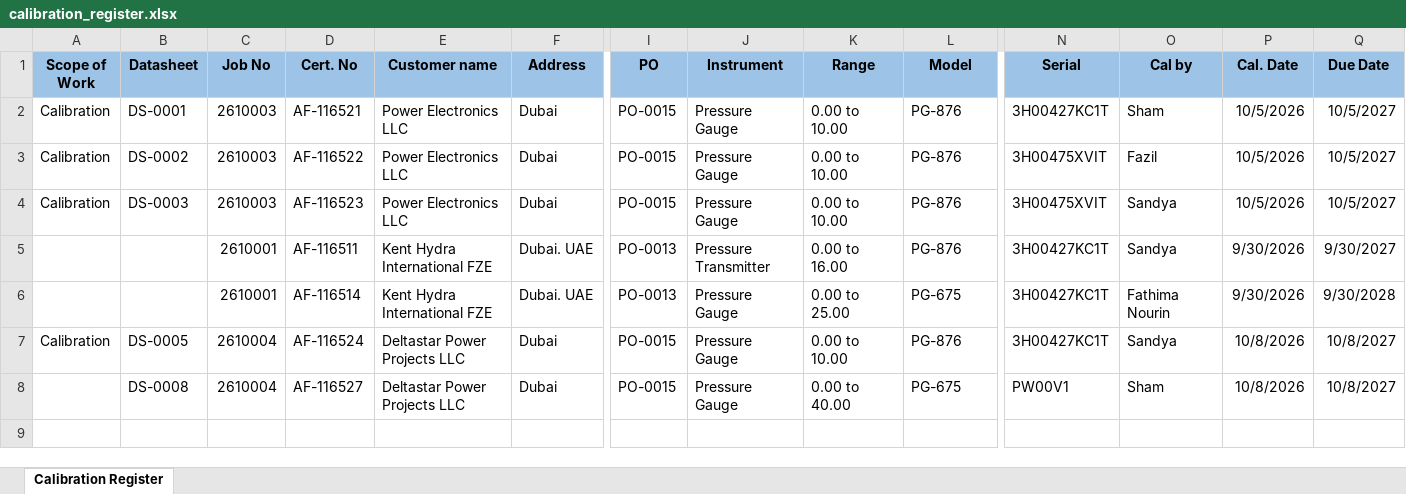
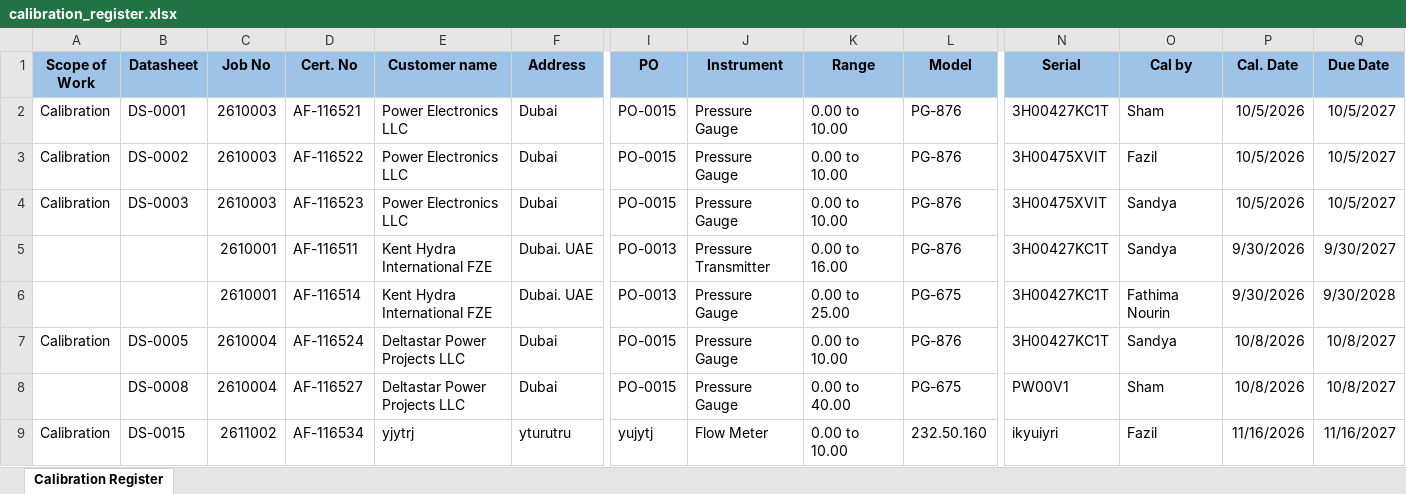
Before and after one commit to nouriii2025-dev/Calibration-Software-Redesign, an Excel workbook: media/exports/calibration_register.xlsx, sheet Calibration Register, drawn as a sheet; only a part is shown, gaps mark what is left out; values as stored, in another font and other column widths than the file's, no borders; rows hold the shown columns only; the diff names each change by its address in the sheet, - before the commit and + after, or states it on an @@ line.

```diff
--- a/media/exports/calibration_register.xlsx (sheet Calibration Register)
+++ b/media/exports/calibration_register.xlsx (sheet Calibration Register)
+row 9: Calibration | DS-0015 | 2611002 | AF-116534 | yjytrj | yturutru | yujytj | Flow Meter | 0.00 to 10.00 | 232.50.160 | ikyuiyri | Fazil | 11/16/2026 | 11/16/2027
```
Also changed, not shown: 11 other files.
